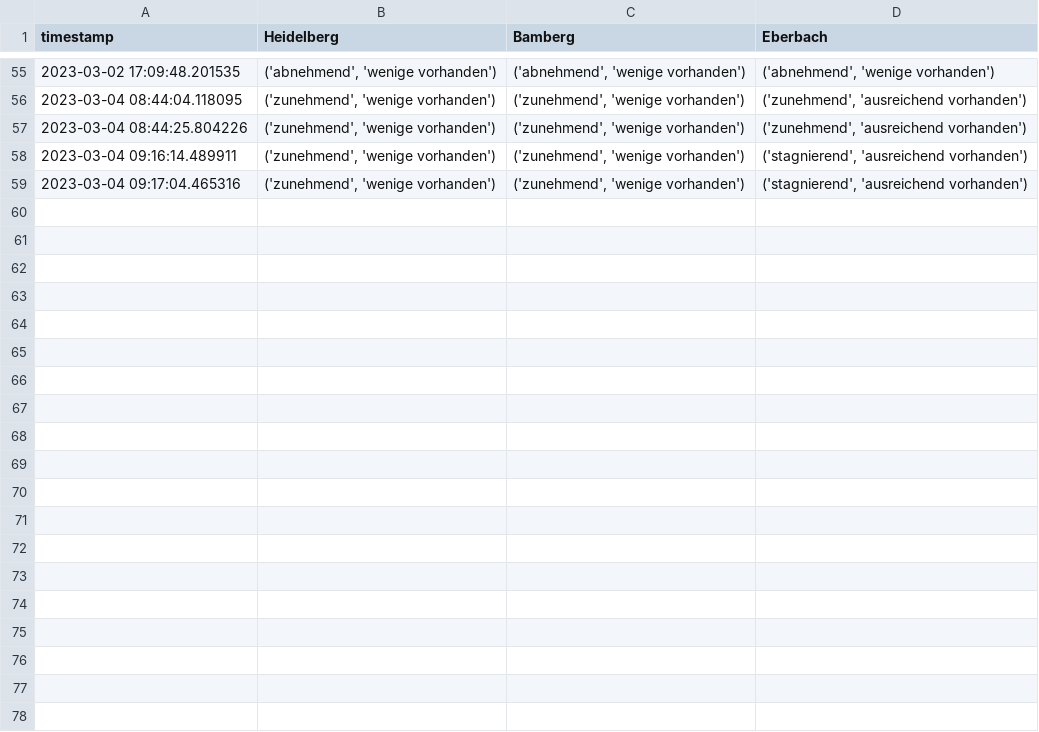
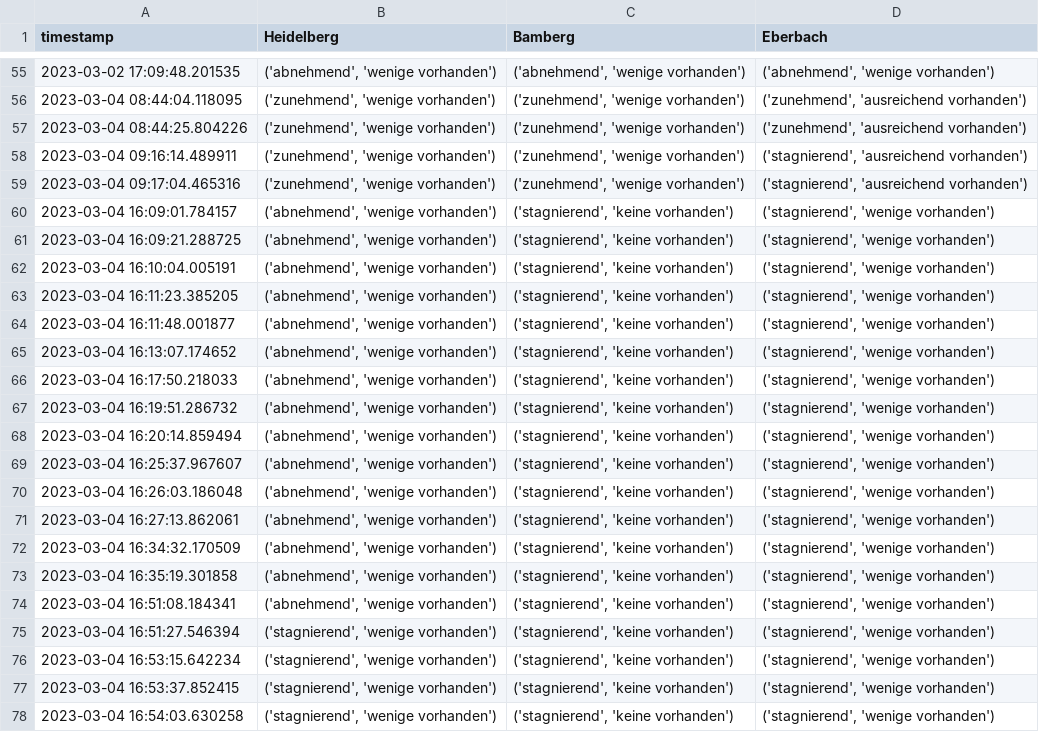
Before and after one commit to PuR-Dashboard/Dashboard, a CSV file: Data/Occupancy.csv, drawn as a sheet; only a part is shown, gaps mark what is left out; the diff covers the shown part only.

```diff
--- a/Data/Occupancy.csv
+++ b/Data/Occupancy.csv
@@ -59 +59,20 @@ timestamp,Heidelberg,Bamberg,Eberbach
 2023-03-04 09:17:04.465316,"('zunehmend', 'wenige vorhanden')","('zunehmend', 'wenige vorhanden')","('stagnierend', 'ausreichend vorhanden')"
+2023-03-04 16:09:01.784157,"('abnehmend', 'wenige vorhanden')","('stagnierend', 'keine vorhanden')","('stagnierend', 'wenige vorhanden')"
+2023-03-04 16:09:21.288725,"('abnehmend', 'wenige vorhanden')","('stagnierend', 'keine vorhanden')","('stagnierend', 'wenige vorhanden')"
+2023-03-04 16:10:04.005191,"('abnehmend', 'wenige vorhanden')","('stagnierend', 'keine vorhanden')","('stagnierend', 'wenige vorhanden')"
+2023-03-04 16:11:23.385205,"('abnehmend', 'wenige vorhanden')","('stagnierend', 'keine vorhanden')","('stagnierend', 'wenige vorhanden')"
+2023-03-04 16:11:48.001877,"('abnehmend', 'wenige vorhanden')","('stagnierend', 'keine vorhanden')","('stagnierend', 'wenige vorhanden')"
+2023-03-04 16:13:07.174652,"('abnehmend', 'wenige vorhanden')","('stagnierend', 'keine vorhanden')","('stagnierend', 'wenige vorhanden')"
+2023-03-04 16:17:50.218033,"('abnehmend', 'wenige vorhanden')","('stagnierend', 'keine vorhanden')","('stagnierend', 'wenige vorhanden')"
+2023-03-04 16:19:51.286732,"('abnehmend', 'wenige vorhanden')","('stagnierend', 'keine vorhanden')","('stagnierend', 'wenige vorhanden')"
+2023-03-04 16:20:14.859494,"('abnehmend', 'wenige vorhanden')","('stagnierend', 'keine vorhanden')","('stagnierend', 'wenige vorhanden')"
+2023-03-04 16:25:37.967607,"('abnehmend', 'wenige vorhanden')","('stagnierend', 'keine vorhanden')","('stagnierend', 'wenige vorhanden')"
+2023-03-04 16:26:03.186048,"('abnehmend', 'wenige vorhanden')","('stagnierend', 'keine vorhanden')","('stagnierend', 'wenige vorhanden')"
+2023-03-04 16:27:13.862061,"('abnehmend', 'wenige vorhanden')","('stagnierend', 'keine vorhanden')","('stagnierend', 'wenige vorhanden')"
+2023-03-04 16:34:32.170509,"('abnehmend', 'wenige vorhanden')","('stagnierend', 'keine vorhanden')","('stagnierend', 'wenige vorhanden')"
+2023-03-04 16:35:19.301858,"('abnehmend', 'wenige vorhanden')","('stagnierend', 'keine vorhanden')","('stagnierend', 'wenige vorhanden')"
+2023-03-04 16:51:08.184341,"('abnehmend', 'wenige vorhanden')","('stagnierend', 'keine vorhanden')","('stagnierend', 'wenige vorhanden')"
+2023-03-04 16:51:27.546394,"('stagnierend', 'wenige vorhanden')","('stagnierend', 'keine vorhanden')","('stagnierend', 'wenige vorhanden')"
+2023-03-04 16:53:15.642234,"('stagnierend', 'wenige vorhanden')","('stagnierend', 'keine vorhanden')","('stagnierend', 'wenige vorhanden')"
+2023-03-04 16:53:37.852415,"('stagnierend', 'wenige vorhanden')","('stagnierend', 'keine vorhanden')","('stagnierend', 'wenige vorhanden')"
+2023-03-04 16:54:03.630258,"('stagnierend', 'wenige vorhanden')","('stagnierend', 'keine vorhanden')","('stagnierend', 'wenige vorhanden')"
```
Also changed, not shown: 11 added rows elsewhere in this file, 2 other files.
